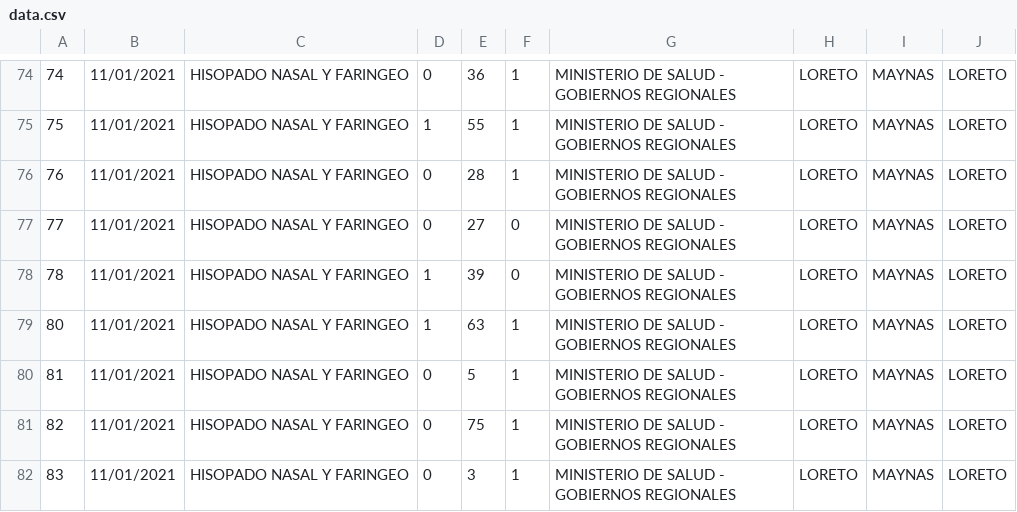
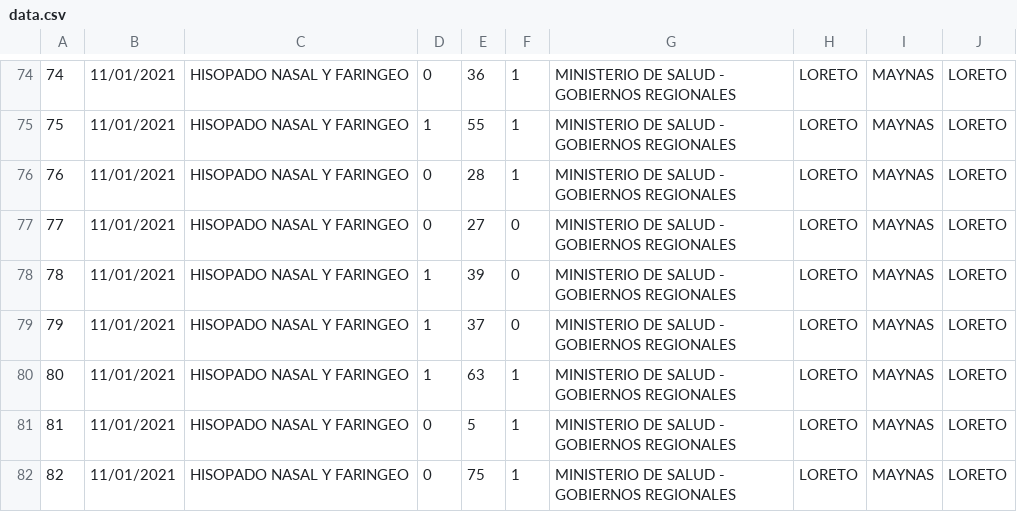
Before and after one commit to aduii/api-kmeans-conc, a CSV file: src/data/data.csv, drawn as a sheet; only a part is shown, gaps mark what is left out; the shorter side is filled out with more unchanged rows; the diff names each change by its address in the sheet, - before the commit and + after, or states it on an @@ line.

Commit message:
Final Version 1.1

```diff
--- a/src/data/data.csv
+++ b/src/data/data.csv
+row 79: 79 | 11/01/2021 | HISOPADO NASAL Y FARINGEO | 1 | 37 | 0 | MINISTERIO DE SALUD - GOBIERNOS REGIONALES | LORETO | MAYNAS | LORETO
```
